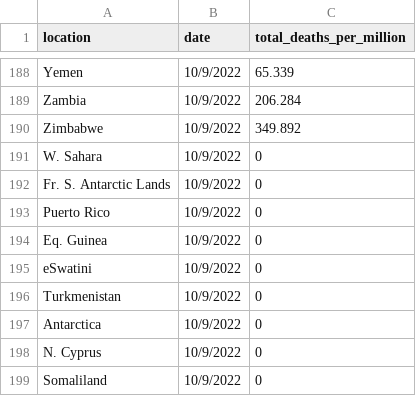
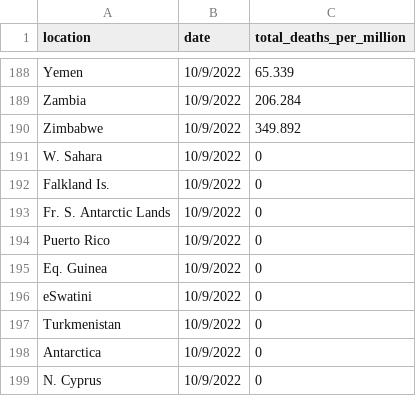
Before and after one commit to EthanRacine/3179, a CSV file: covid_data_week9hw.csv, drawn as a sheet; only a part is shown, gaps mark what is left out; the shorter side is filled out with more unchanged rows; the diff names each change by its address in the sheet, - before the commit and + after, or states it on an @@ line.

Commit message:
Add files via upload

```diff
--- a/covid_data_week9hw.csv
+++ b/covid_data_week9hw.csv
+row 192: Falkland Is. | 10/9/2022 | 0
```
